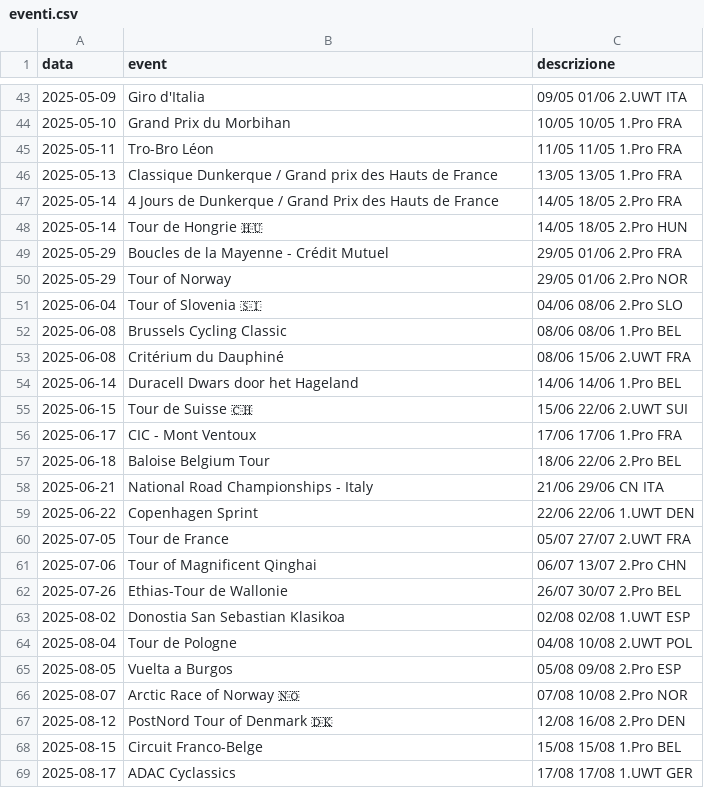
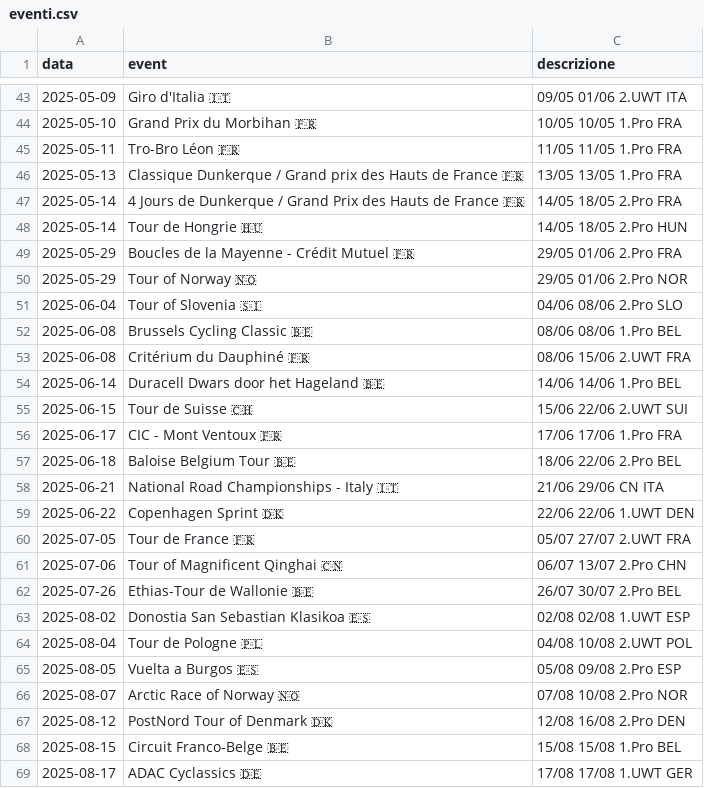
Before and after one commit to LiucMat12/UciCalendarBot, a CSV file: eventi.csv, drawn as a sheet; only a part is shown, gaps mark what is left out; the diff covers the shown part only.

Commit message:
Update eventi.csv

```diff
--- a/eventi.csv
+++ b/eventi.csv
@@ -43,27 +43,27 @@ data,event,descrizione
-2025-05-09,Giro d'Italia,09/05 01/06 2.UWT ITA
-2025-05-10,Grand Prix du Morbihan,10/05 10/05 1.Pro FRA
-2025-05-11,Tro-Bro Léon,11/05 11/05 1.Pro FRA
-2025-05-13,Classique Dunkerque / Grand prix des Hauts de France,13/05 13/05 1.Pro FRA
-2025-05-14,4 Jours de Dunkerque / Grand Prix des Hauts de France,14/05 18/05 2.Pro FRA
+2025-05-09,Giro d'Italia 🇮🇹,09/05 01/06 2.UWT ITA
+2025-05-10,Grand Prix du Morbihan 🇫🇷,10/05 10/05 1.Pro FRA
+2025-05-11,Tro-Bro Léon 🇫🇷,11/05 11/05 1.Pro FRA
+2025-05-13,Classique Dunkerque / Grand prix des Hauts de France 🇫🇷,13/05 13/05 1.Pro FRA
+2025-05-14,4 Jours de Dunkerque / Grand Prix des Hauts de France 🇫🇷,14/05 18/05 2.Pro FRA
 2025-05-14,Tour de Hongrie 🇭🇺,14/05 18/05 2.Pro HUN
-2025-05-29,Boucles de la Mayenne - Crédit Mutuel,29/05 01/06 2.Pro FRA
-2025-05-29,Tour of Norway,29/05 01/06 2.Pro NOR
+2025-05-29,Boucles de la Mayenne - Crédit Mutuel 🇫🇷,29/05 01/06 2.Pro FRA
+2025-05-29,Tour of Norway 🇳🇴,29/05 01/06 2.Pro NOR
 2025-06-04,Tour of Slovenia 🇸🇮,04/06 08/06 2.Pro SLO
-2025-06-08,Brussels Cycling Classic,08/06 08/06 1.Pro BEL
-2025-06-08,Critérium du Dauphiné,08/06 15/06 2.UWT FRA
-2025-06-14,Duracell Dwars door het Hageland,14/06 14/06 1.Pro BEL
+2025-06-08,Brussels Cycling Classic 🇧🇪,08/06 08/06 1.Pro BEL
+2025-06-08,Critérium du Dauphiné 🇫🇷,08/06 15/06 2.UWT FRA
+2025-06-14,Duracell Dwars door het Hageland 🇧🇪,14/06 14/06 1.Pro BEL
 2025-06-15,Tour de Suisse 🇨🇭,15/06 22/06 2.UWT SUI
-2025-06-17,CIC - Mont Ventoux,17/06 17/06 1.Pro FRA
-2025-06-18,Baloise Belgium Tour,18/06 22/06 2.Pro BEL
-2025-06-21,National Road Championships - Italy,21/06 29/06 CN ITA
-2025-06-22,Copenhagen Sprint,22/06 22/06 1.UWT DEN
-2025-07-05,Tour de France,05/07 27/07 2.UWT FRA
-2025-07-06,Tour of Magnificent Qinghai,06/07 13/07 2.Pro CHN
-2025-07-26,Ethias-Tour de Wallonie,26/07 30/07 2.Pro BEL
-2025-08-02,Donostia San Sebastian Klasikoa,02/08 02/08 1.UWT ESP
-2025-08-04,Tour de Pologne,04/08 10/08 2.UWT POL
-2025-08-05,Vuelta a Burgos,05/08 09/08 2.Pro ESP
+2025-06-17,CIC - Mont Ventoux 🇫🇷,17/06 17/06 1.Pro FRA
+2025-06-18,Baloise Belgium Tour 🇧🇪,18/06 22/06 2.Pro BEL
+2025-06-21,National Road Championships - Italy 🇮🇹,21/06 29/06 CN ITA
+2025-06-22,Copenhagen Sprint 🇩🇰,22/06 22/06 1.UWT DEN
+2025-07-05,Tour de France 🇫🇷,05/07 27/07 2.UWT FRA
+2025-07-06,Tour of Magnificent Qinghai 🇨🇳,06/07 13/07 2.Pro CHN
+2025-07-26,Ethias-Tour de Wallonie 🇧🇪,26/07 30/07 2.Pro BEL
+2025-08-02,Donostia San Sebastian Klasikoa 🇪🇸,02/08 02/08 1.UWT ESP
+2025-08-04,Tour de Pologne 🇵🇱,04/08 10/08 2.UWT POL
+2025-08-05,Vuelta a Burgos 🇪🇸,05/08 09/08 2.Pro ESP
 2025-08-07,Arctic Race of Norway 🇳🇴,07/08 10/08 2.Pro NOR
 2025-08-12,PostNord Tour of Denmark 🇩🇰,12/08 16/08 2.Pro DEN
-2025-08-15,Circuit Franco-Belge,15/08 15/08 1.Pro BEL
-2025-08-17,ADAC Cyclassics,17/08 17/08 1.UWT GER
+2025-08-15,Circuit Franco-Belge 🇧🇪,15/08 15/08 1.Pro BEL
+2025-08-17,ADAC Cyclassics 🇩🇪,17/08 17/08 1.UWT GER
```
Also changed, not shown: 47 edited cells elsewhere in this file.
